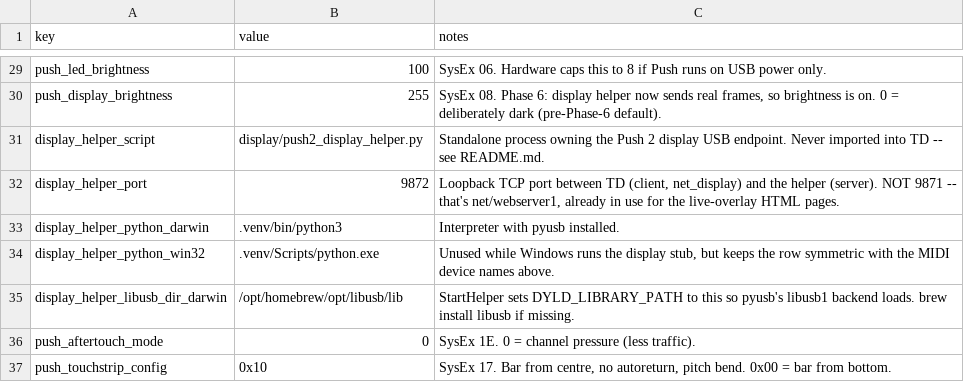
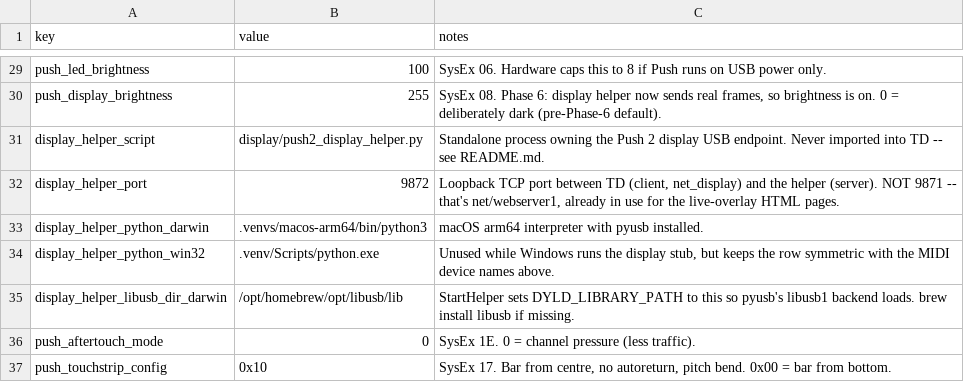
Before and after one commit to from-vacuum/push2resolume, a CSV file: config/cfg_general.csv, drawn as a sheet; only a part is shown, gaps mark what is left out.

```diff
--- a/config/cfg_general.csv
+++ b/config/cfg_general.csv
@@ -32,3 +32,3 @@ display_helper_script,display/push2_display_helper.py,Standalone process owning
 display_helper_port,9872,"Loopback TCP port between TD (client, net_display) and the helper (server). NOT 9871 -- that's net/webserver1, already in use for the live-overlay HTML pages."
-display_helper_python_darwin,.venv/bin/python3,Interpreter with pyusb installed.
+display_helper_python_darwin,.venvs/macos-arm64/bin/python3,macOS arm64 interpreter with pyusb installed.
 display_helper_python_win32,.venv/Scripts/python.exe,"Unused while Windows runs the display stub, but keeps the row symmetric with the MIDI device names above."
```
Also changed, not shown: 15 other files.
